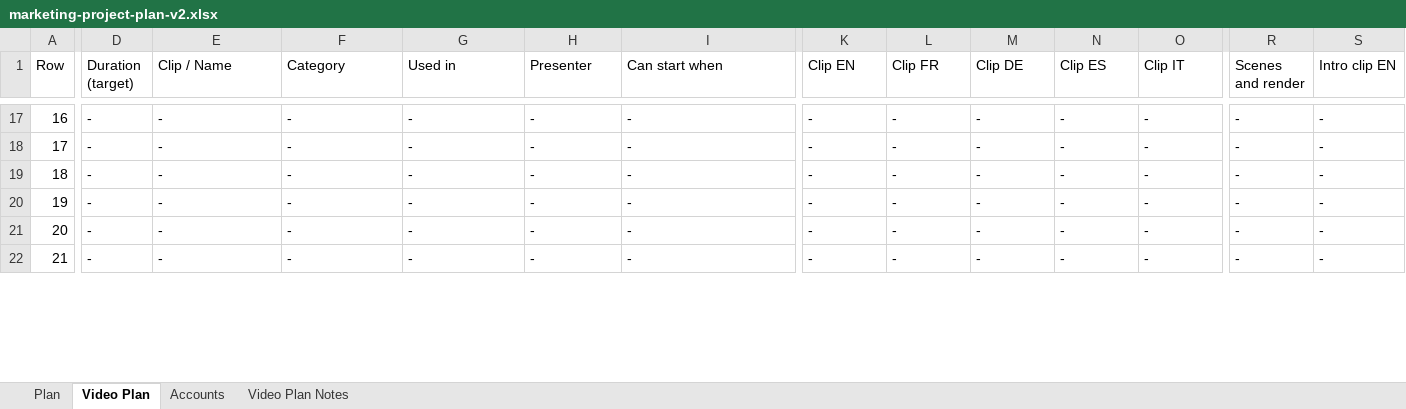
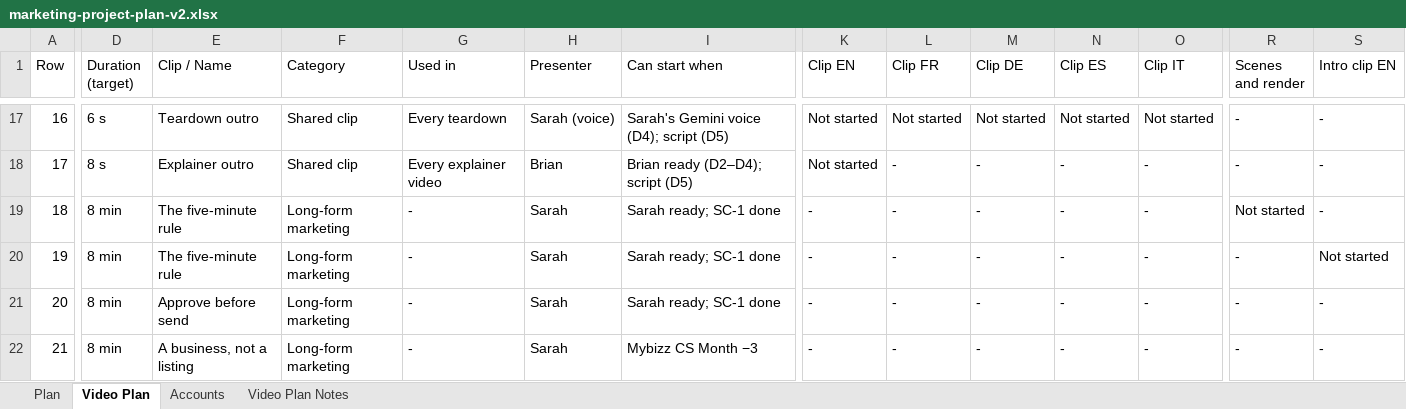
Before and after one commit to sassycomapp/data-mybizz-mgt, an Excel workbook: marketing/marketing-project-plan-v2.xlsx, sheet Video Plan, drawn as a sheet; only a part is shown, gaps mark what is left out; values as stored, in another font and other column widths than the file's, no cell formats; the diff covers the shown part only; the diff names each change by its address in the sheet, - before the commit and + after, or states it on an @@ line.

```diff
--- a/marketing/marketing-project-plan-v2.xlsx (sheet Video Plan)
+++ b/marketing/marketing-project-plan-v2.xlsx (sheet Video Plan)
-D17 (Duration (target)): -
+D17 (Duration (target)): 6 s
-E17 (Clip / Name): -
+E17 (Clip / Name): Teardown outro
-F17:F18 (Category): -
+F17:F18 (Category): Shared clip
-G17 (Used in): -
+G17 (Used in): Every teardown
-H17 (Presenter): -
+H17 (Presenter): Sarah (voice)
-I17 (Can start when): -
+I17 (Can start when): Sarah's Gemini voice (D4); script (D5)
-K17:K18 (Clip EN): -
+K17:K18 (Clip EN): Not started
-L17 (Clip FR): -
+L17 (Clip FR): Not started
-M17 (Clip DE): -
+M17 (Clip DE): Not started
-N17 (Clip ES): -
+N17 (Clip ES): Not started
-O17 (Clip IT): -
+O17 (Clip IT): Not started
-D18 (Duration (target)): -
+D18 (Duration (target)): 8 s
-E18 (Clip / Name): -
+E18 (Clip / Name): Explainer outro
-G18 (Used in): -
+G18 (Used in): Every explainer video
-H18 (Presenter): -
+H18 (Presenter): Brian
-I18 (Can start when): -
+I18 (Can start when): Brian ready (D2–D4); script (D5)
-D19:D22 (Duration (target)): -
+D19:D22 (Duration (target)): 8 min
-E19:E20 (Clip / Name): -
+E19:E20 (Clip / Name): The five-minute rule
-F19:F22 (Category): -
+F19:F22 (Category): Long-form marketing
-H19:H22 (Presenter): -
+H19:H22 (Presenter): Sarah
-I19:I21 (Can start when): -
+I19:I21 (Can start when): Sarah ready; SC-1 done
-R19 (Scenes and render): -
+R19 (Scenes and render): Not started
-S20 (Intro clip EN): -
+S20 (Intro clip EN): Not started
-E21 (Clip / Name): -
+E21 (Clip / Name): Approve before send
-E22 (Clip / Name): -
+E22 (Clip / Name): A business, not a listing
-I22 (Can start when): -
+I22 (Can start when): Mybizz CS Month −3
```
Also changed, not shown: 1769 edited cells elsewhere in this sheet, cell formats.
